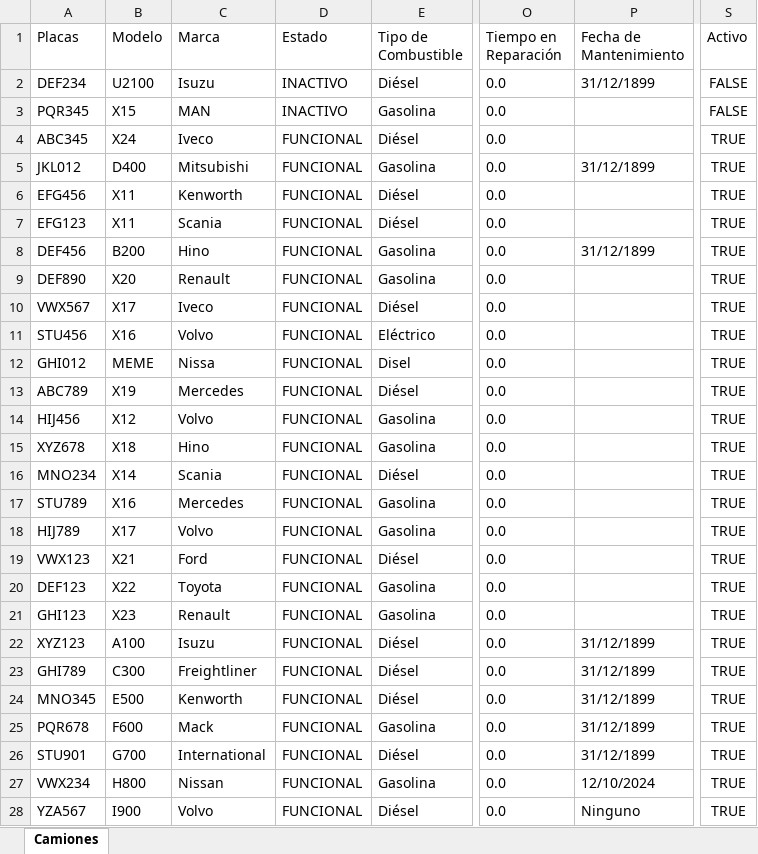
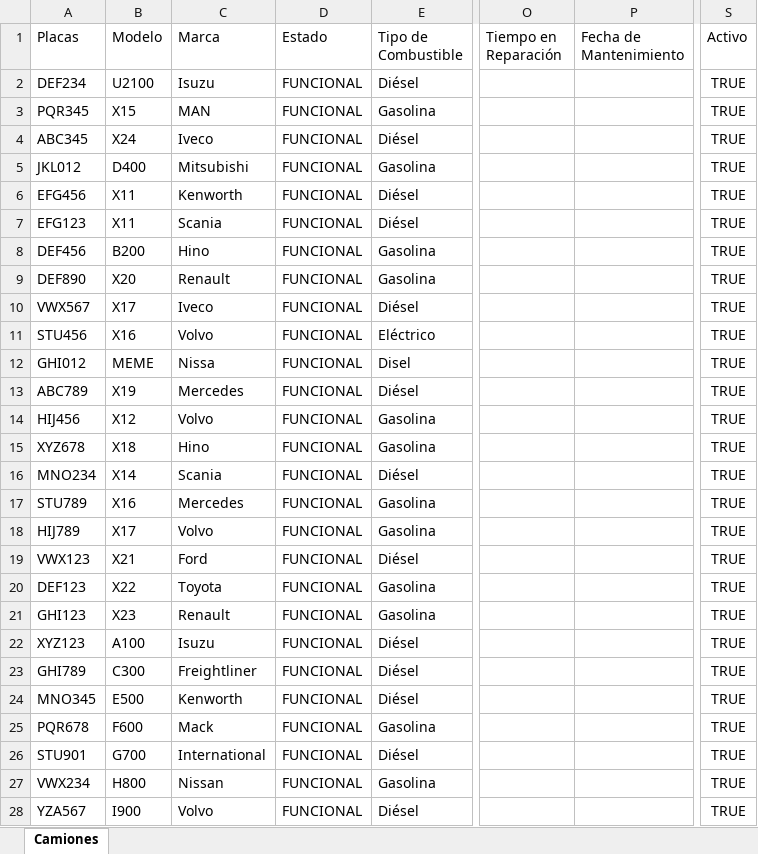
Before and after one commit to pinedahuella/Proyecto-Poo-Dist, an Excel workbook: ProyectoPooDist/excels/CAMIONES.xlsx, sheet Camiones, drawn as a sheet; only a part is shown, gaps mark what is left out; values as stored, in another font and other column widths than the file's, no borders; the diff covers the shown part only; the diff names each change by its address in the sheet, - before the commit and + after, or states it on an @@ line.

```diff
--- a/ProyectoPooDist/excels/CAMIONES.xlsx (sheet Camiones)
+++ b/ProyectoPooDist/excels/CAMIONES.xlsx (sheet Camiones)
-D2:D3 (Estado): INACTIVO
+D2:D3 (Estado): FUNCIONAL
-O2:O28 (Tiempo en Reparación): 0.0
+O2:O28 (Tiempo en Reparación): (empty)
-P2 (Fecha de Mantenimiento): 31/12/1899
+P2 (Fecha de Mantenimiento): (empty)
-S2:S3 (Activo): FALSE
+S2:S3 (Activo): TRUE
-P5 (Fecha de Mantenimiento): 31/12/1899
+P5 (Fecha de Mantenimiento): (empty)
-P8 (Fecha de Mantenimiento): 31/12/1899
+P8 (Fecha de Mantenimiento): (empty)
-P22:P26 (Fecha de Mantenimiento): 31/12/1899
+P22:P26 (Fecha de Mantenimiento): (empty)
-P27 (Fecha de Mantenimiento): 12/10/2024
+P27 (Fecha de Mantenimiento): (empty)
-P28 (Fecha de Mantenimiento): Ninguno
+P28 (Fecha de Mantenimiento): (empty)
```
Also changed, not shown: 43 edited cells elsewhere in this sheet, ProyectoPooDist/excels/CAMIONESFACTURA.xlsx, ProyectoPooDist/excels/LOGGIN.xlsx, 18 other files.
